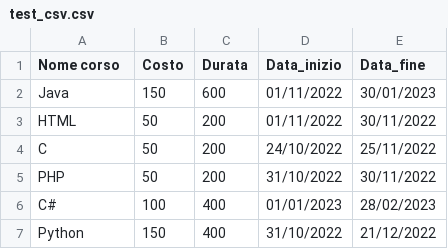
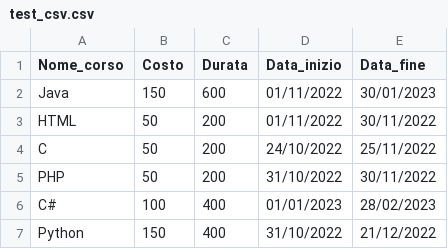
Before and after one commit to carlo8816/test_csv, a CSV file: test_csv.csv, drawn as a sheet.

Commit message:
Update test_csv.csv

```diff
--- a/test_csv.csv
+++ b/test_csv.csv
@@ -1,2 +1,2 @@
-Nome corso,Costo,Durata,Data_inizio,Data_fine
+Nome_corso,Costo,Durata,Data_inizio,Data_fine
 Java,150,600,01/11/2022,30/01/2023
```
